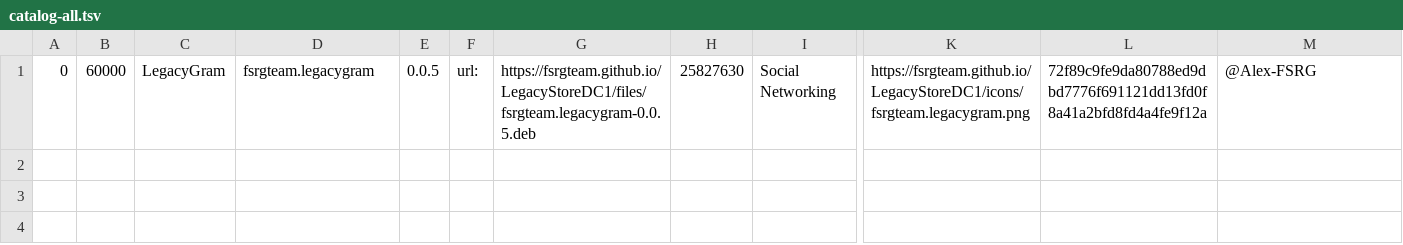
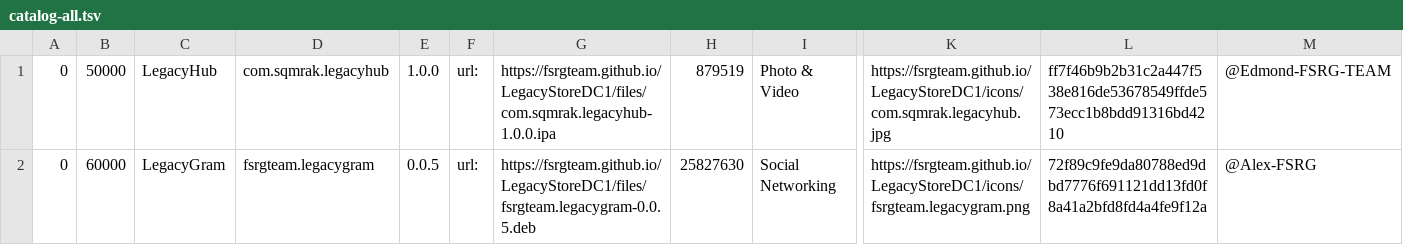
Before and after one commit to FSRGTeam/LegacyStoreRelay, a TSV file: catalog-all.tsv, drawn as a sheet; only a part is shown, gaps mark what is left out; rows hold the shown columns only; the diff names each change by its address in the sheet, - before the commit and + after, or states it on an @@ line.

Commit message:
Каталог пересобран сайтом (@Edmond-FSRG-TEAM)

```diff
--- a/catalog-all.tsv
+++ b/catalog-all.tsv
+row 1: 0 | 50000 | LegacyHub | com.sqmrak.legacyhub | 1.0.0 | url: | https://fsrgteam.github.io/LegacyStoreDC1/files/com.sqmrak.legacyhub-1.0.0.ipa | 879519 | Photo & Video | https://fsrgteam.github.io/LegacyStoreDC1/icons/com.sqmrak.legacyhub.jpg | ff7f46b9b2b31c2a447f538e816de53678549ffde573ecc1b8bdd91316bd4210 | @Edmond-FSRG-TEAM
```
Also changed, not shown: 2 other files.
